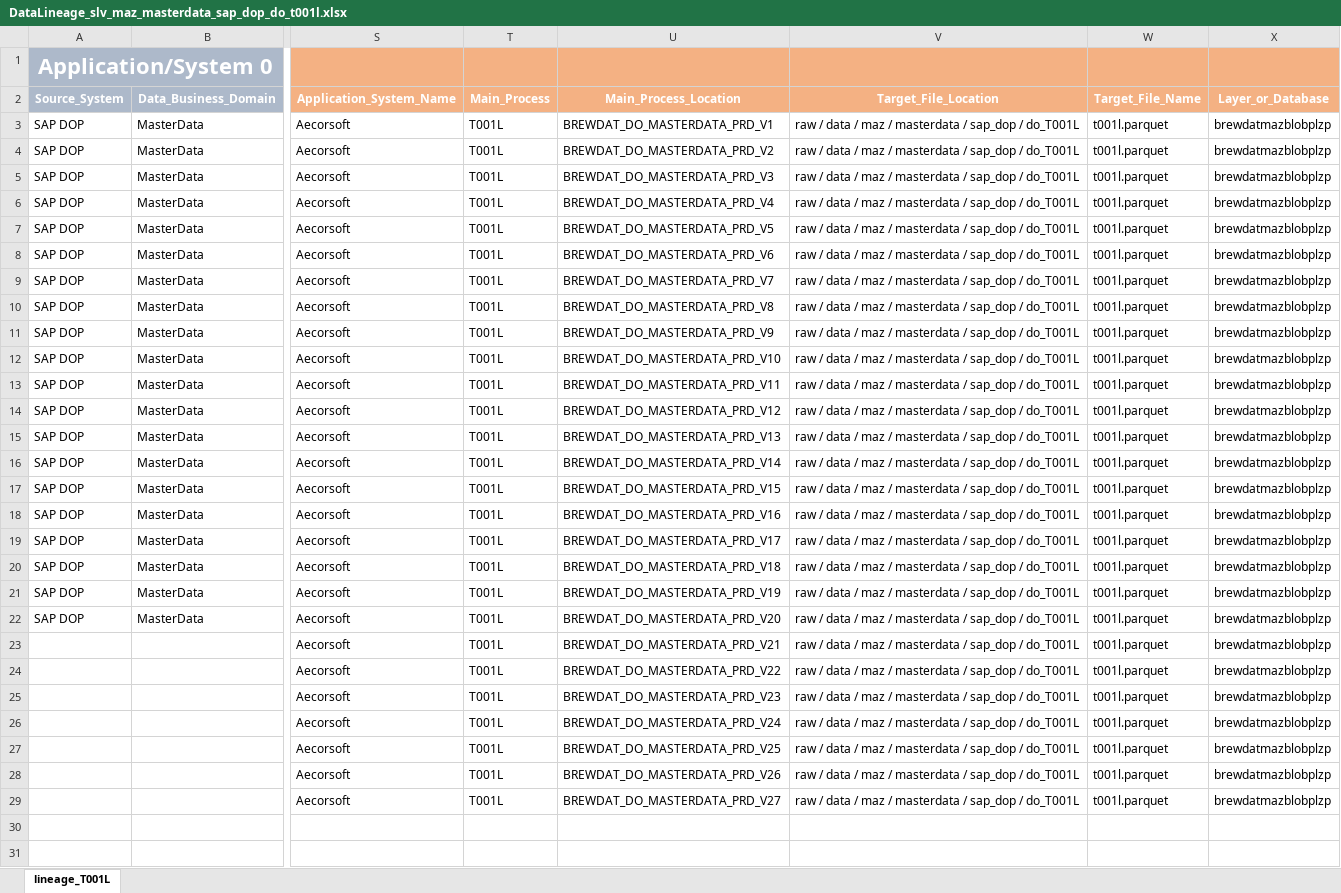
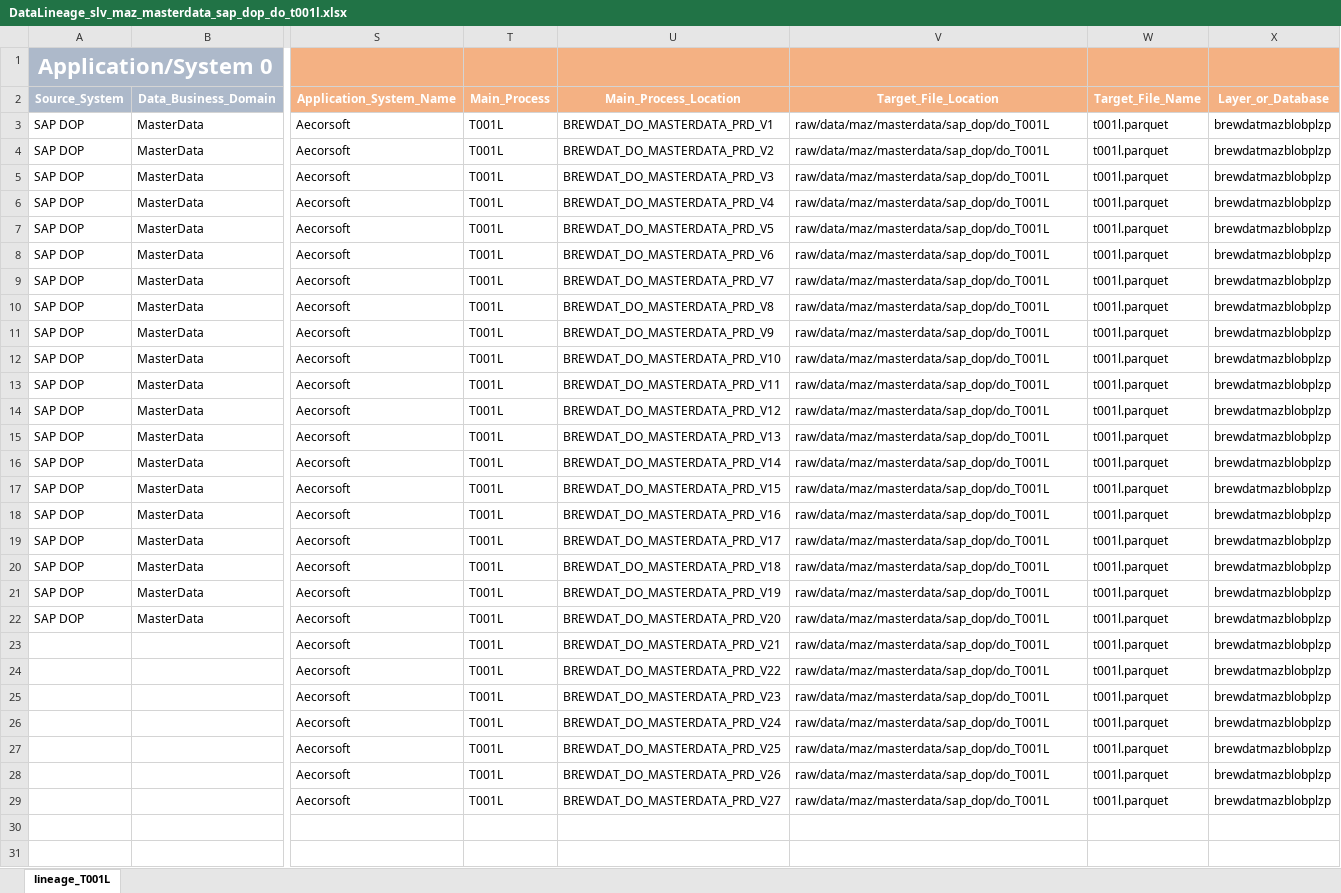
Before and after one commit to brayan-paez-ext/RSI, an Excel workbook: Linajes_RSI_DOP/DataLineage_slv_maz_masterdata_sap_dop_do_t001l.xlsx, sheet lineage_T001L, drawn as a sheet; only a part is shown, gaps mark what is left out; values as stored, in another font and other column widths than the file's, no borders; the diff names each change by its address in the sheet, - before the commit and + after, or states it on an @@ line.

```diff
--- a/Linajes_RSI_DOP/DataLineage_slv_maz_masterdata_sap_dop_do_t001l.xlsx (sheet lineage_T001L)
+++ b/Linajes_RSI_DOP/DataLineage_slv_maz_masterdata_sap_dop_do_t001l.xlsx (sheet lineage_T001L)
-V3:V29: raw / data / maz / masterdata / sap_dop / do_T001L
+V3:V29: raw/data/maz/masterdata/sap_dop/do_T001L
```
Also changed, not shown: Linajes_RSI_DOP/DataLineage_slv_maz_masterdata_sap_dop_do_marm.xlsx, Linajes_RSI_DOP/DataLineage_slv_maz_supply_sap_dop_do_mch1.xlsx, 2 other files.
